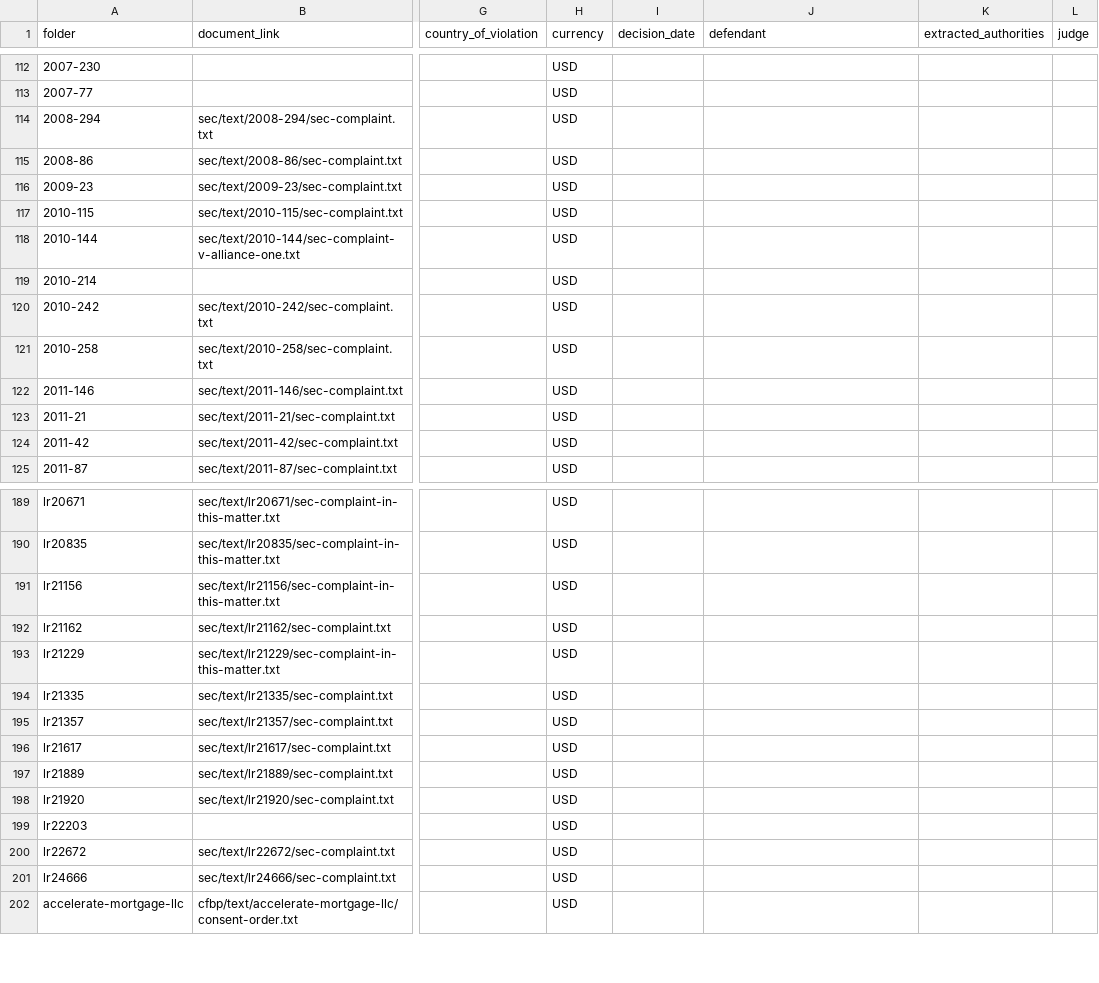
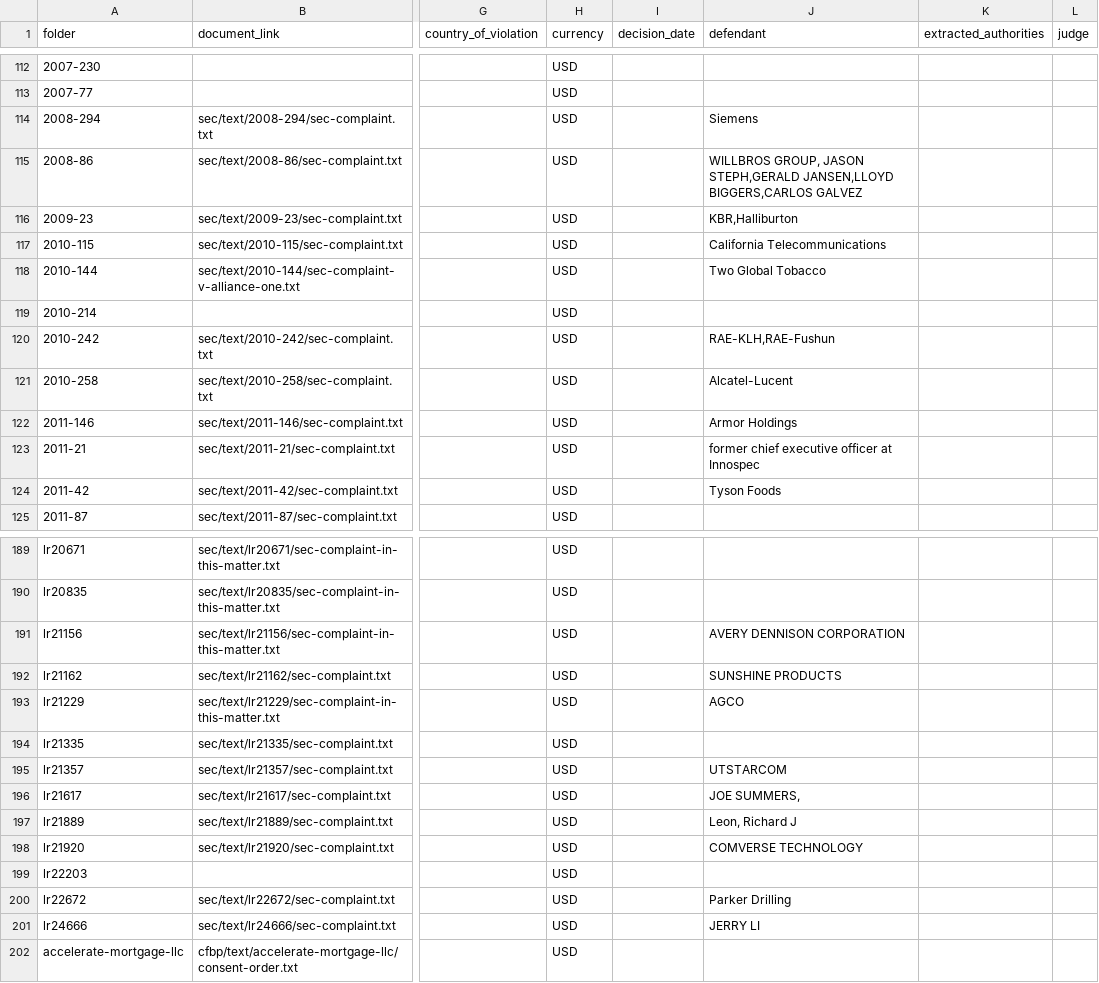
Before and after one commit to THEOLEX-IO/legal_doc_processing, a CSV file: data/csv/random_y_from_bucket.csv, drawn as a sheet; only a part is shown, gaps mark what is left out; the diff covers the shown part only; the diff names each change by its address in the sheet, - before the commit and + after, or states it on an @@ line.

```diff
--- a/data/csv/random_y_from_bucket.csv
+++ b/data/csv/random_y_from_bucket.csv
-J114 (defendant): (empty)
+J114 (defendant): Siemens
-J115 (defendant): (empty)
+J115 (defendant): WILLBROS GROUP, JASON STEPH,GERALD JANSEN,LLOYD BIGGERS,CARLOS GALVEZ
-J116 (defendant): (empty)
+J116 (defendant): KBR,Halliburton
-J117 (defendant): (empty)
+J117 (defendant): California Telecommunications
-J118 (defendant): (empty)
+J118 (defendant): Two Global Tobacco
-J120 (defendant): (empty)
+J120 (defendant): RAE-KLH,RAE-Fushun
-J121 (defendant): (empty)
+J121 (defendant): Alcatel-Lucent
-J122 (defendant): (empty)
+J122 (defendant): Armor Holdings
-J123 (defendant): (empty)
+J123 (defendant): former chief executive officer at Innospec
-J124 (defendant): (empty)
+J124 (defendant): Tyson Foods
-J191 (defendant): (empty)
+J191 (defendant): AVERY DENNISON CORPORATION
-J192 (defendant): (empty)
+J192 (defendant): SUNSHINE PRODUCTS
-J193 (defendant): (empty)
+J193 (defendant): AGCO
-J195 (defendant): (empty)
+J195 (defendant): UTSTARCOM
-J196 (defendant): (empty)
+J196 (defendant): JOE SUMMERS,
-J197 (defendant): (empty)
+J197 (defendant): Leon, Richard J
-J198 (defendant): (empty)
+J198 (defendant): COMVERSE TECHNOLOGY
-J200 (defendant): (empty)
+J200 (defendant): Parker Drilling
-J201 (defendant): (empty)
+J201 (defendant): JERRY LI
```
Also changed, not shown: 23 edited cells elsewhere in this file.
